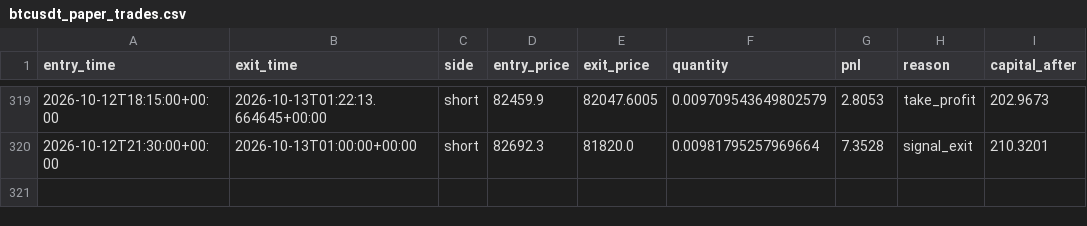
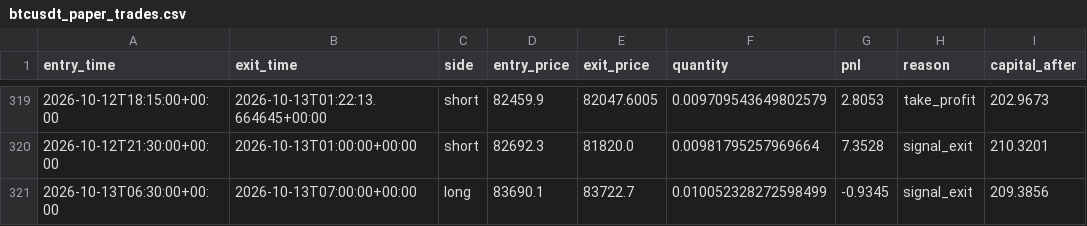
Before and after one commit to laluyadavreturn-dotcom/BTCUSDT-paper-trading-bot, a CSV file: btcusdt_paper_trades.csv, drawn as a sheet; only a part is shown, gaps mark what is left out; the diff names each change by its address in the sheet, - before the commit and + after, or states it on an @@ line.

```diff
--- a/btcusdt_paper_trades.csv
+++ b/btcusdt_paper_trades.csv
+row 321: 2026-10-13T06:30:00+00:00 | 2026-10-13T07:00:00+00:00 | long | 83690.1 | 83722.7 | 0.010052328272598499 | -0.9345 | signal_exit | 209.3856
```
Also changed, not shown: 1 other file.
